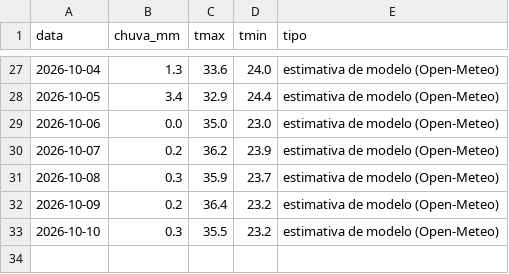
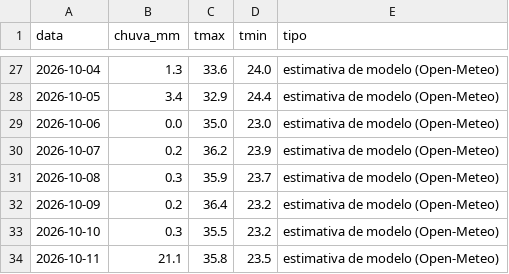
Before and after one commit to rjguimaraes/daily-brief, a CSV file: data/weather/to_lagoa_azul.csv, drawn as a sheet; only a part is shown, gaps mark what is left out.

```diff
--- a/data/weather/to_lagoa_azul.csv
+++ b/data/weather/to_lagoa_azul.csv
@@ -33 +33,2 @@ data,chuva_mm,tmax,tmin,tipo
 2026-10-10,0.3,35.5,23.2,estimativa de modelo (Open-Meteo)
+2026-10-11,21.1,35.8,23.5,estimativa de modelo (Open-Meteo)
```
Also changed, not shown: data/series/bitcoin.csv, data/weather/go_quirinopolis.csv, 6 other files.
